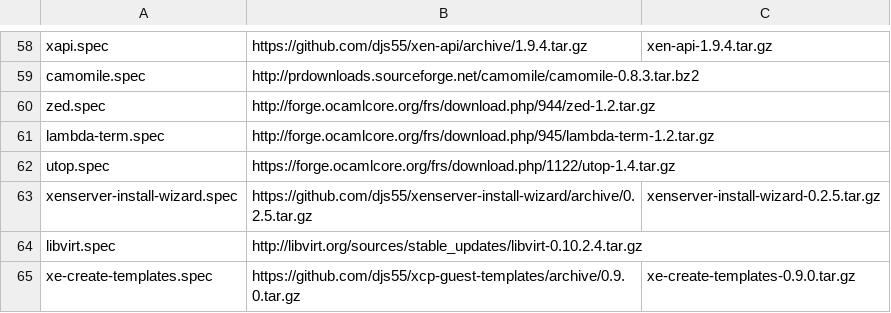
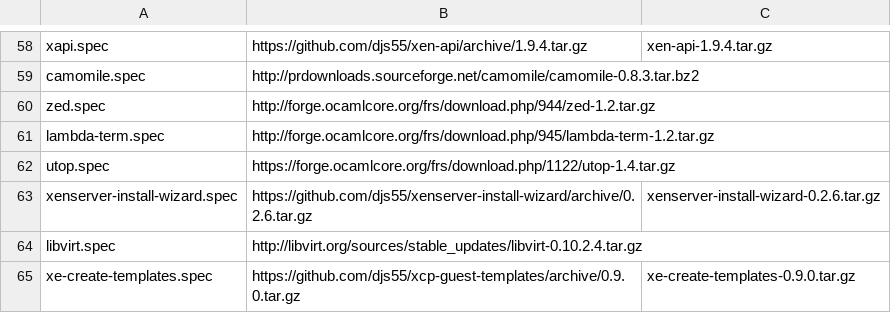
Before and after one commit to xenserver/buildroot, a CSV file: sources.csv, drawn as a sheet; only a part is shown, gaps mark what is left out.

Commit message:
xenserver-install-wizard 0.2.6

```diff
--- a/sources.csv
+++ b/sources.csv
@@ -62,3 +62,3 @@ lambda-term.spec,http://forge.ocamlcore.org/frs/download.php/945/lambda-term-1.2
 utop.spec,https://forge.ocamlcore.org/frs/download.php/1122/utop-1.4.tar.gz,
-xenserver-install-wizard.spec,https://github.com/djs55/xenserver-install-wizard/archive/0.2.5.tar.gz,xenserver-install-wizard-0.2.5.tar.gz
+xenserver-install-wizard.spec,https://github.com/djs55/xenserver-install-wizard/archive/0.2.6.tar.gz,xenserver-install-wizard-0.2.6.tar.gz
 libvirt.spec,http://libvirt.org/sources/stable_updates/libvirt-0.10.2.4.tar.gz,
```
Also changed, not shown: 1 other file.
